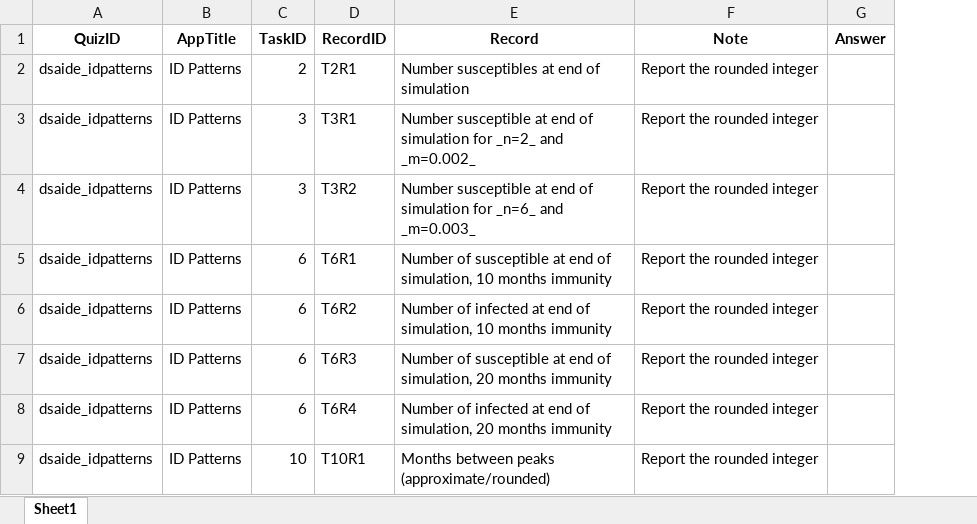
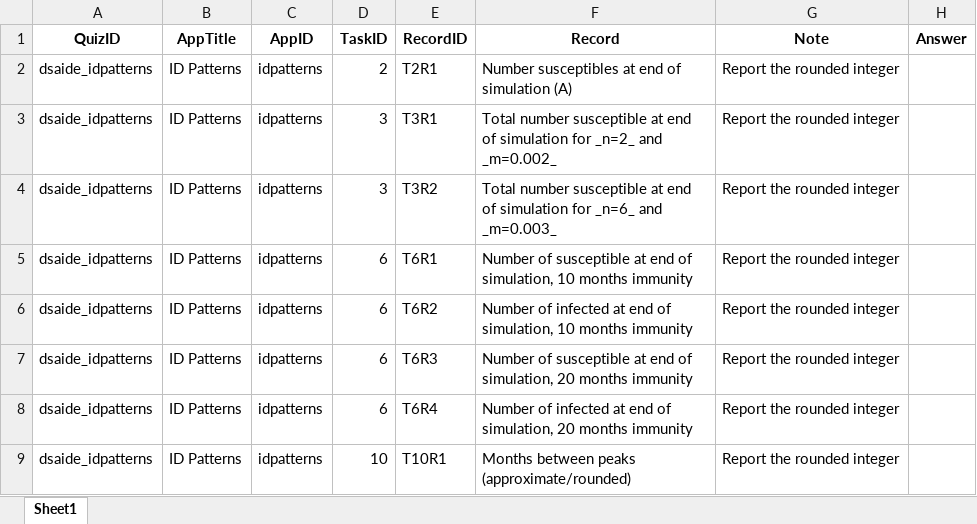
Before and after one commit to andreashandel/IDEMAcourse, an Excel workbook: docs/quizsheets/dsaide_idpatterns.xlsx, sheet Sheet1, drawn as a sheet; values as stored, in another font and other column widths than the file's, no borders; addresses are those after the commit; the diff names each change by its address in the sheet, - before the commit and + after, or states it on an @@ line.

```diff
--- a/docs/quizsheets/dsaide_idpatterns.xlsx (sheet Sheet1)
+++ b/docs/quizsheets/dsaide_idpatterns.xlsx (sheet Sheet1)
+column C (AppID), rows 2-9: all idpatterns
-F2 (Record): Number susceptibles at end of simulation
+F2 (Record): Number susceptibles at end of simulation (A)
-F3 (Record): Number susceptible at…
+F3 (Record): Total number susceptible at…
-F4 (Record): Number susceptible at…
+F4 (Record): Total number susceptible at…
```
Also changed, not shown: docs/quizsheets/dsaide_basicsir.xlsx, docs/quizsheets/dsaide_idcharacteristics.xlsx, 7 other files.
